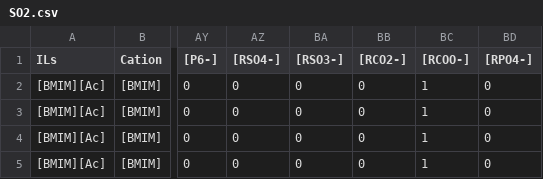
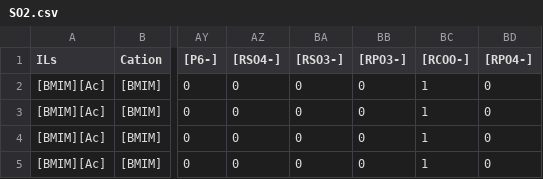
Before and after one commit to R-an-ran/The-data-of-my-master-s-thesis, a CSV file: SO2.csv, drawn as a sheet; only a part is shown, gaps mark what is left out; the diff names each change by its address in the sheet, - before the commit and + after, or states it on an @@ line.

```diff
--- a/SO2.csv
+++ b/SO2.csv
-BB1: [RCO2-]
+BB1: [RPO3-]
```
Also changed, not shown: Tonset.csv, Toxicity.csv, 2 other files.
